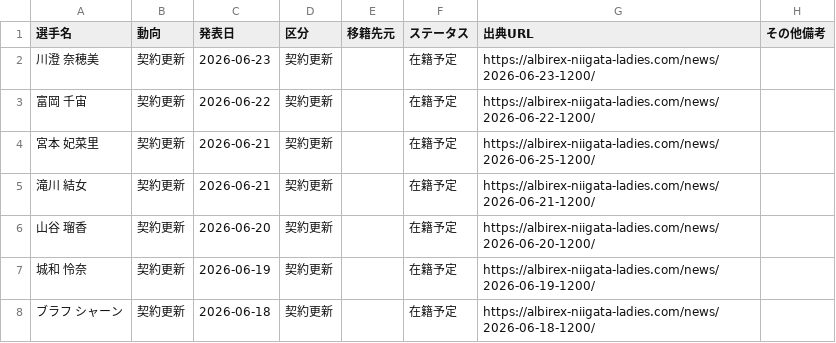
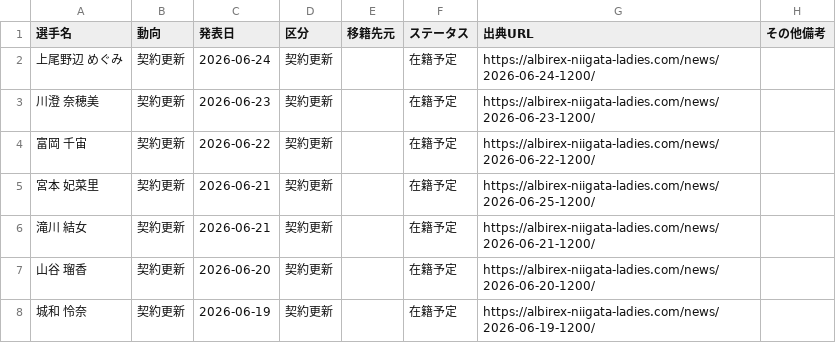
Before and after one commit to kgymk1-hub/albirex, a CSV file: data/ladies/official_events.csv, drawn as a sheet; only a part is shown; the shorter side is filled out with more unchanged rows; the diff names each change by its address in the sheet, - before the commit and + after, or states it on an @@ line.

```diff
--- a/data/ladies/official_events.csv
+++ b/data/ladies/official_events.csv
+row 2: 上尾野辺 めぐみ | 契約更新 | 2026-06-24 | 契約更新 |  | 在籍予定 | https://albirex-niigata-ladies.com/news/2026-06-24-1200/
```
Also changed, not shown: data/men/official_events.csv.
